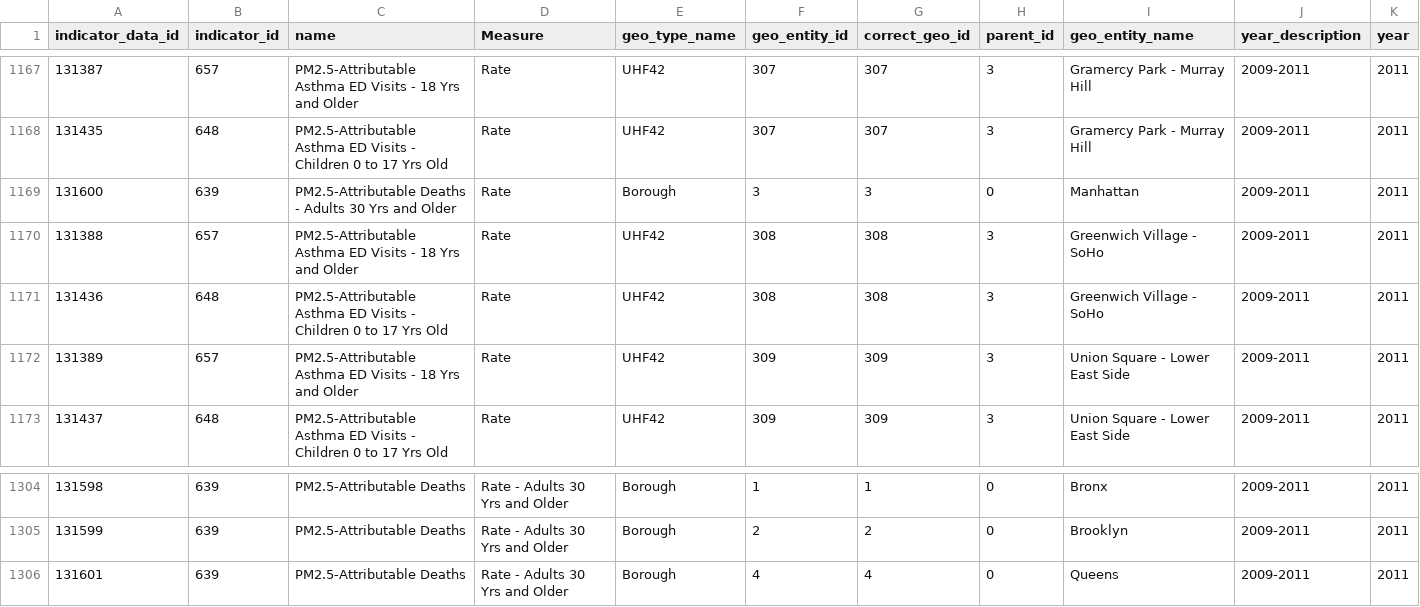
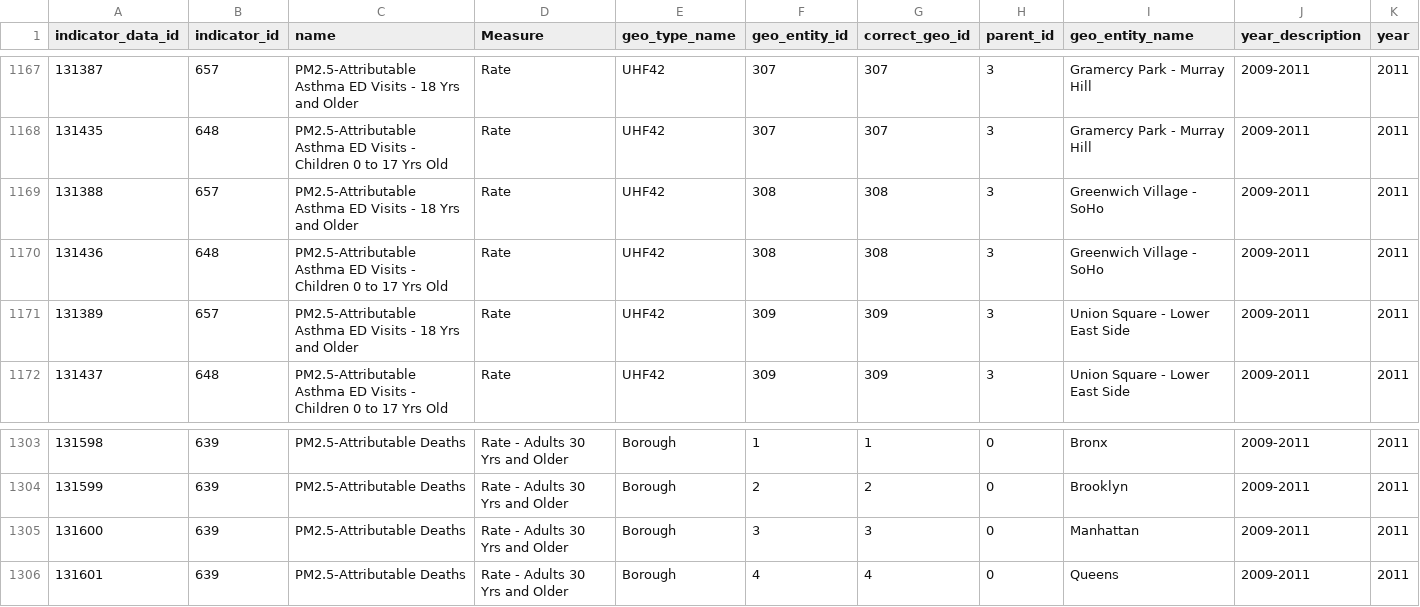
Before and after one commit to tleger/nyc-data, a CSV file: Air_Quality.csv, drawn as a sheet; only a part is shown, gaps mark what is left out; removed rows and columns are numbered as before the commit, all else as after; rows hold the shown columns only; the diff names each change by its address in the sheet, - before the commit and + after, or states it on an @@ line.

```diff
--- a/Air_Quality.csv
+++ b/Air_Quality.csv
-row 1169: 131600 | 639 | PM2.5-Attributable Deaths - Adults 30 Yrs and Older | Rate | Borough | 3 | 3 | 0 | Manhattan | 2009-2011 | 2011
+row 1305: 131600 | 639 | PM2.5-Attributable Deaths | Rate - Adults 30 Yrs and Older | Borough | 3 | 3 | 0 | Manhattan | 2009-2011 | 2011
```
Also changed, not shown: 3 other files.
